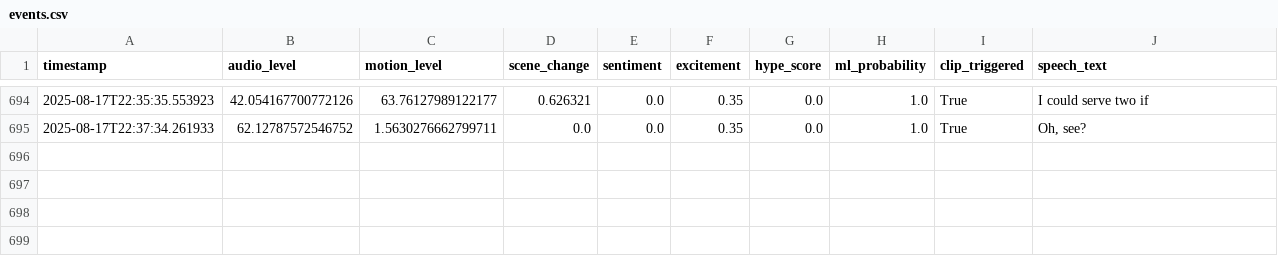
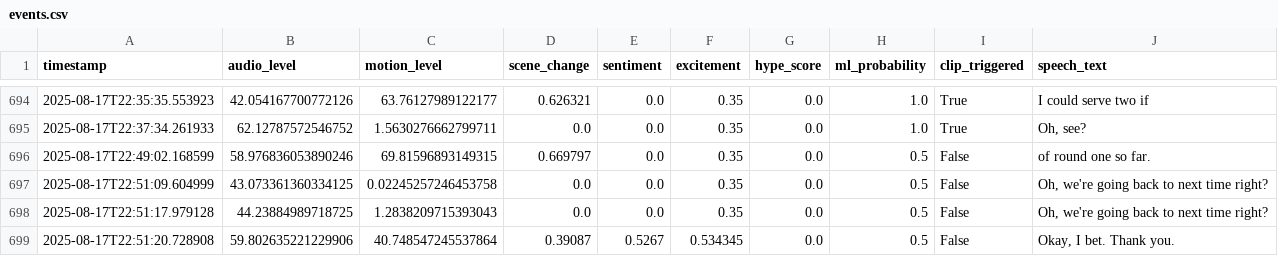
Before and after one commit to Atmsamma/cliplive, a CSV file: data/events.csv, drawn as a sheet; only a part is shown, gaps mark what is left out.

```diff
--- a/data/events.csv
+++ b/data/events.csv
@@ -695 +695,5 @@ timestamp,audio_level,motion_level,scene_change,sentiment,excitement,hype_score,
 2025-08-17T22:37:34.261933,62.12787572546752,1.5630276662799711,0.0,0.0,0.35,0.0,1.0,True,"Oh, see?"
+2025-08-17T22:49:02.168599,58.976836053890246,69.81596893149315,0.669797,0.0,0.35,0.0,0.5,False,of round one so far.
+2025-08-17T22:51:09.604999,43.073361360334125,0.02245257246453758,0.0,0.0,0.35,0.0,0.5,False,"Oh, we're going back to next time right?"
+2025-08-17T22:51:17.979128,44.23884989718725,1.2838209715393043,0.0,0.0,0.35,0.0,0.5,False,"Oh, we're going back to next time right?"
+2025-08-17T22:51:20.728908,59.802635221229906,40.748547245537864,0.39087,0.5267,0.534345,0.0,0.5,False,"Okay, I bet. Thank you."
```
Also changed, not shown: 11 other files.
